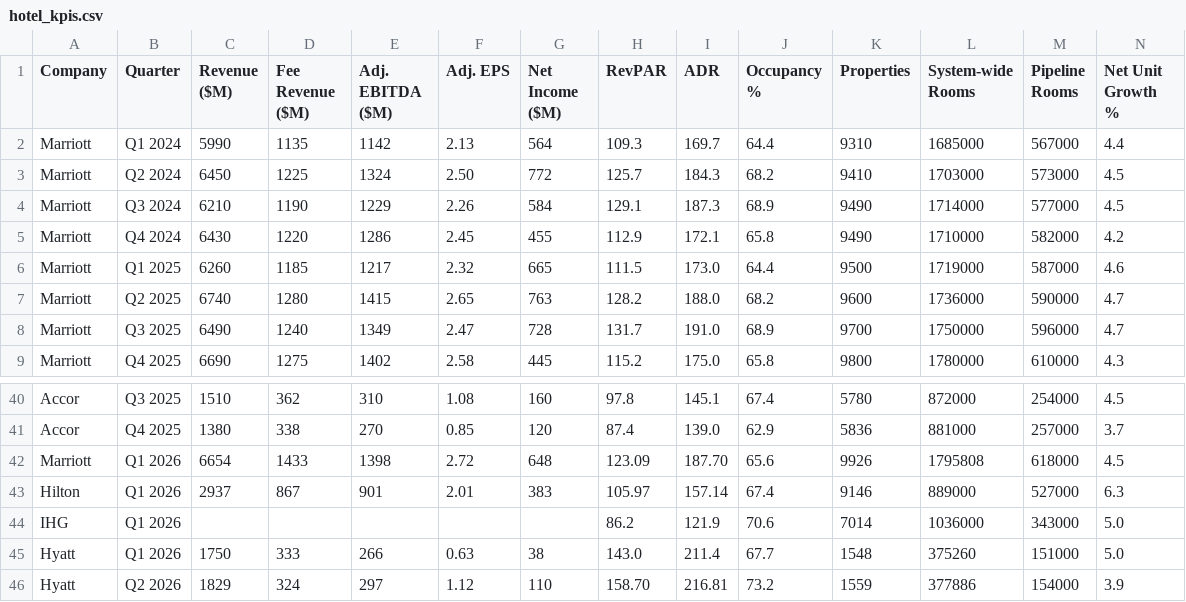
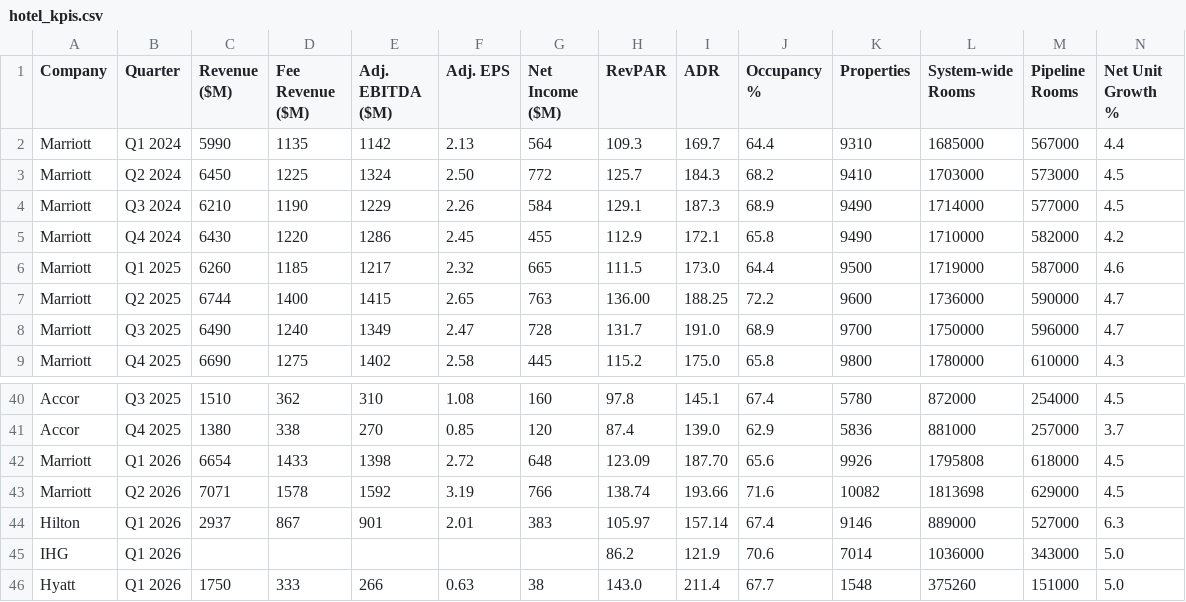
Before and after one commit to amandaseifried/hospitality-dashboard, a CSV file: data/hotel_kpis.csv, drawn as a sheet; only a part is shown, gaps mark what is left out; the shorter side is filled out with more unchanged rows; rows hold the shown columns only; the diff names each change by its address in the sheet, - before the commit and + after, or states it on an @@ line.

```diff
--- a/data/hotel_kpis.csv
+++ b/data/hotel_kpis.csv
-C7 (Revenue ($M)): 6740
+C7 (Revenue ($M)): 6744
-D7 (Fee Revenue ($M)): 1280
+D7 (Fee Revenue ($M)): 1400
-H7 (RevPAR): 128.2
+H7 (RevPAR): 136.00
-I7 (ADR): 188.0
+I7 (ADR): 188.25
-J7 (Occupancy %): 68.2
+J7 (Occupancy %): 72.2
+row 43: Marriott | Q2 2026 | 7071 | 1578 | 1592 | 3.19 | 766 | 138.74 | 193.66 | 71.6 | 10082 | 1813698 | 629000 | 4.5
```
Also changed, not shown: data/announced_growth.csv, 1 other file.
